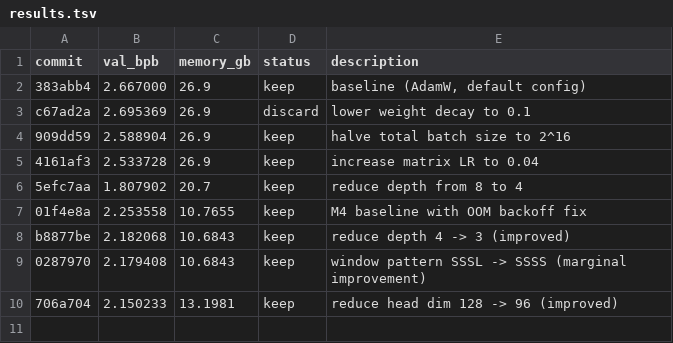
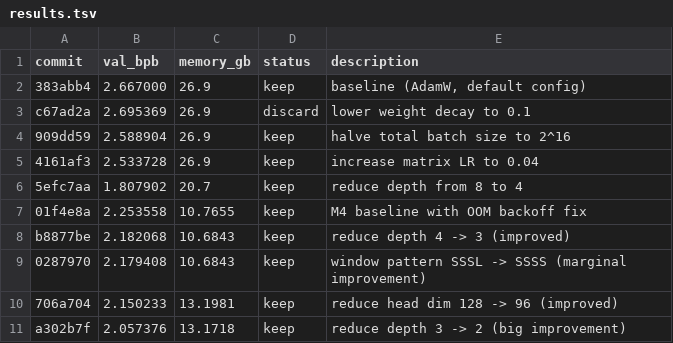
Before and after one commit to trevin-creator/autoresearch-mlx, a TSV file: results.tsv, drawn as a sheet; the diff names each change by its address in the sheet, - before the commit and + after, or states it on an @@ line.

Commit message:
experiment: reduce depth 3 -> 2

```diff
--- a/results.tsv
+++ b/results.tsv
+row 11: a302b7f | 2.057376 | 13.1718 | keep | reduce depth 3 -> 2 (big improvement)
```
Also changed, not shown: 1 other file.
